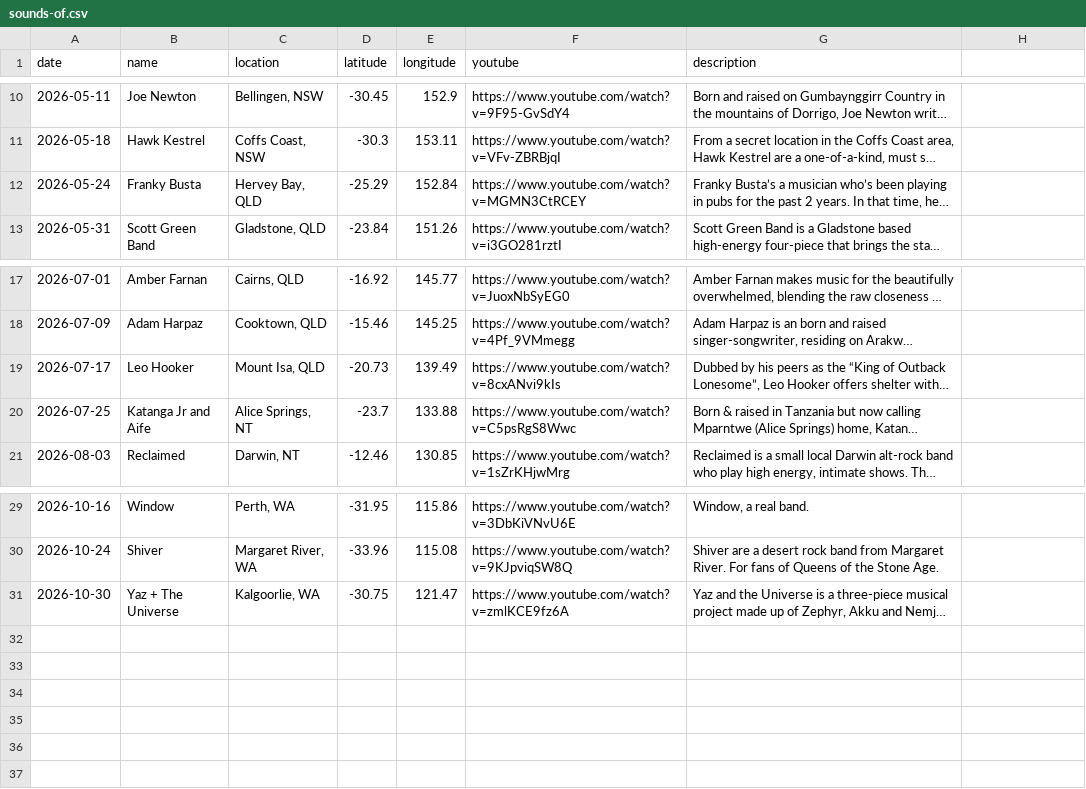
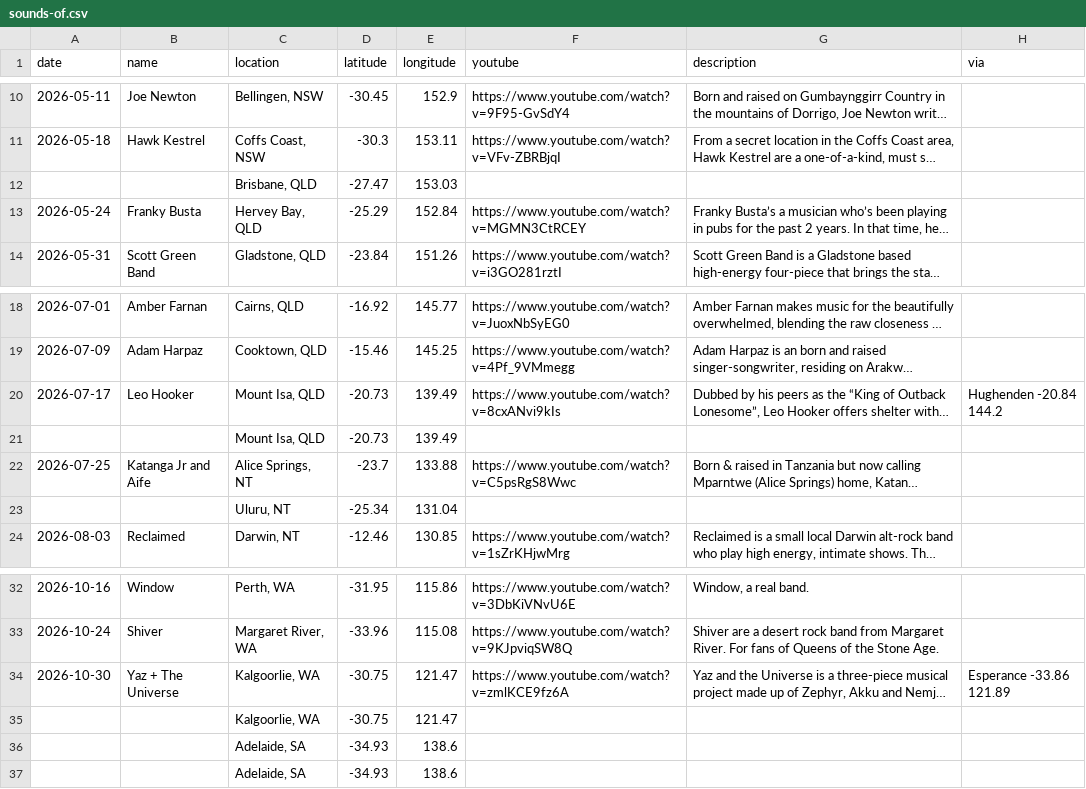
Before and after one commit to TimTham123/PortfolioWebsite, a CSV file: src/_data/sounds-of.csv, drawn as a sheet; only a part is shown, gaps mark what is left out; long unchanged cells end in …; addresses are those after the commit; the diff names each change by its address in the sheet, - before the commit and + after, or states it on an @@ line.

```diff
--- a/src/_data/sounds-of.csv
+++ b/src/_data/sounds-of.csv
-H1: (empty)
+H1: via
+row 12:  |  | Brisbane, QLD | -27.47 | 153.03
-H20 (via): (empty)
+H20 (via): Hughenden -20.84 144.2
+row 21:  |  | Mount Isa, QLD | -20.73 | 139.49
+row 23:  |  | Uluru, NT | -25.34 | 131.04
-H34 (via): (empty)
+H34 (via): Esperance -33.86 121.89
+row 35:  |  | Kalgoorlie, WA | -30.75 | 121.47
+row 36:  |  | Adelaide, SA | -34.93 | 138.6
+row 37:  |  | Adelaide, SA | -34.93 | 138.6
```
Also changed, not shown: 29 other files.
